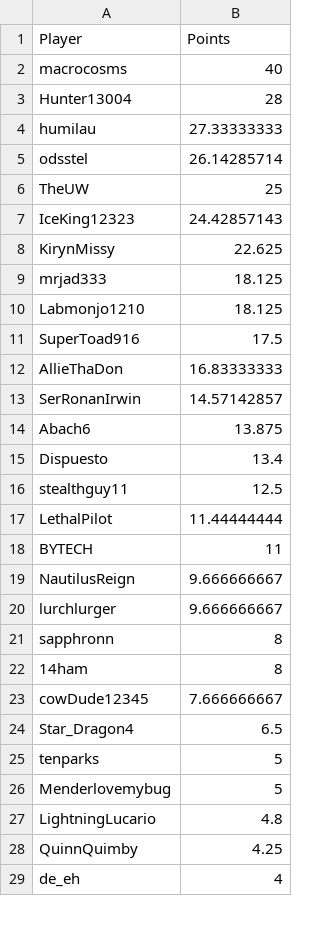
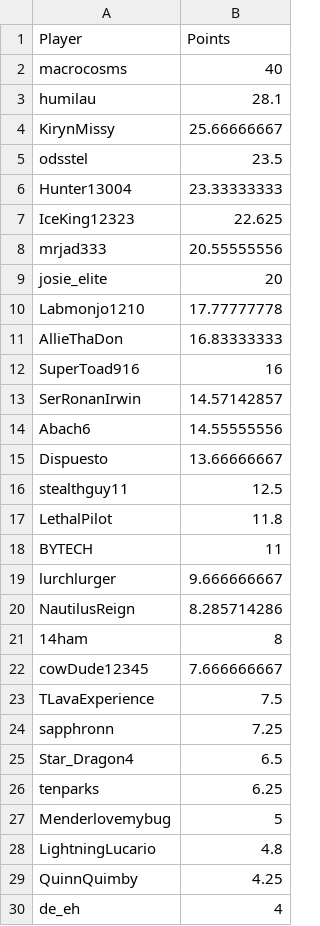
Before and after one commit to johnbeatty02/StatChecker, a CSV file: uhcDuels.csv, drawn as a sheet; only a part is shown; the diff covers the shown part only.

```diff
--- a/uhcDuels.csv
+++ b/uhcDuels.csv
@@ -2,25 +2,26 @@ Player,Points
 macrocosms,40
-Hunter13004,28
-humilau,27.33333333
-odsstel,26.14285714
-TheUW,25
-IceKing12323,24.42857143
-KirynMissy,22.625
-mrjad333,18.125
-Labmonjo1210,18.125
-SuperToad916,17.5
+humilau,28.1
+KirynMissy,25.66666667
+odsstel,23.5
+Hunter13004,23.33333333
+IceKing12323,22.625
+mrjad333,20.55555556
+josie_elite,20
+Labmonjo1210,17.77777778
 AllieThaDon,16.83333333
+SuperToad916,16
 SerRonanIrwin,14.57142857
-Abach6,13.875
-Dispuesto,13.4
+Abach6,14.55555556
+Dispuesto,13.66666667
 stealthguy11,12.5
-LethalPilot,11.44444444
+LethalPilot,11.8
 BYTECH,11
-NautilusReign,9.666666667
 lurchlurger,9.666666667
-sapphronn,8
+NautilusReign,8.285714286
 14ham,8
 cowDude12345,7.666666667
+TLavaExperience,7.5
+sapphronn,7.25
 Star_Dragon4,6.5
-tenparks,5
+tenparks,6.25
 Menderlovemybug,5
```
Also changed, not shown: 1 removed row elsewhere in this file, buildBattle.csv, overall.csv, 13 other files.
